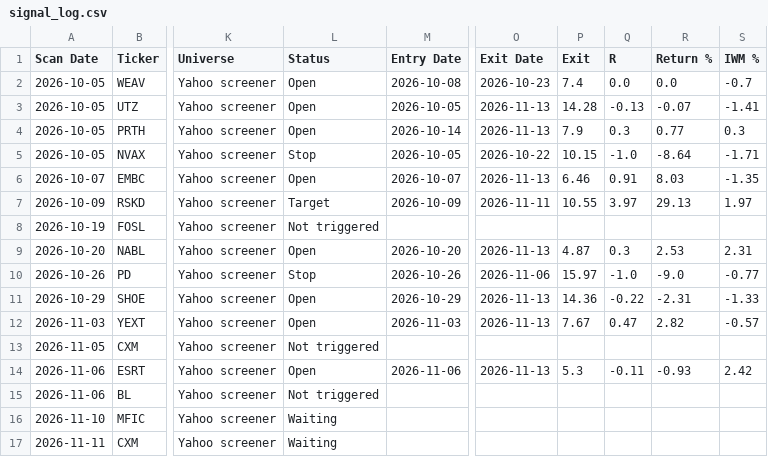
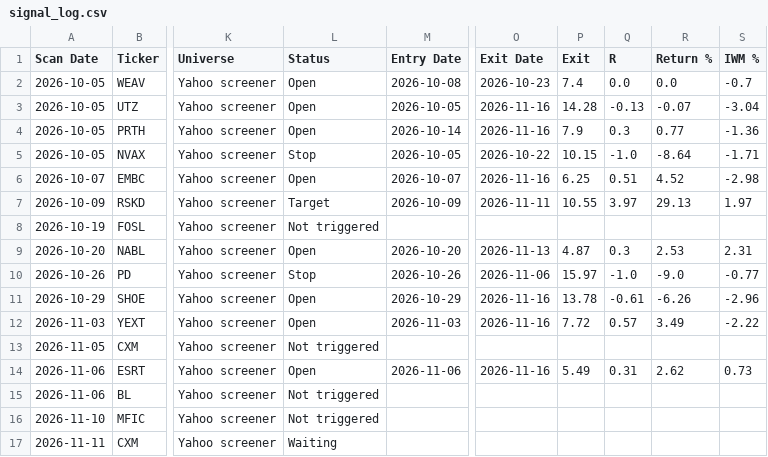
Before and after one commit to wolfmanex/trading-dashboard, a CSV file: signal_log.csv, drawn as a sheet; only a part is shown, gaps mark what is left out; the diff names each change by its address in the sheet, - before the commit and + after, or states it on an @@ line.

```diff
--- a/signal_log.csv
+++ b/signal_log.csv
-O3:O4 (Exit Date): 2026-11-13
+O3:O4 (Exit Date): 2026-11-16
-S3 (IWM %): -1.41
+S3 (IWM %): -3.04
-S4 (IWM %): 0.3
+S4 (IWM %): -1.36
-O6 (Exit Date): 2026-11-13
+O6 (Exit Date): 2026-11-16
-P6 (Exit): 6.46
+P6 (Exit): 6.25
-Q6 (R): 0.91
+Q6 (R): 0.51
-R6 (Return %): 8.03
+R6 (Return %): 4.52
-S6 (IWM %): -1.35
+S6 (IWM %): -2.98
-O11:O12 (Exit Date): 2026-11-13
+O11:O12 (Exit Date): 2026-11-16
-P11 (Exit): 14.36
+P11 (Exit): 13.78
-Q11 (R): -0.22
+Q11 (R): -0.61
-R11 (Return %): -2.31
+R11 (Return %): -6.26
-S11 (IWM %): -1.33
+S11 (IWM %): -2.96
-P12 (Exit): 7.67
+P12 (Exit): 7.72
-Q12 (R): 0.47
+Q12 (R): 0.57
-R12 (Return %): 2.82
+R12 (Return %): 3.49
-S12 (IWM %): -0.57
+S12 (IWM %): -2.22
-O14 (Exit Date): 2026-11-13
+O14 (Exit Date): 2026-11-16
-P14 (Exit): 5.3
+P14 (Exit): 5.49
-Q14 (R): -0.11
+Q14 (R): 0.31
-R14 (Return %): -0.93
+R14 (Return %): 2.62
-S14 (IWM %): 2.42
+S14 (IWM %): 0.73
-L16 (Status): Waiting
+L16 (Status): Not triggered
```
Also changed, not shown: daytrade_alerts.csv.
